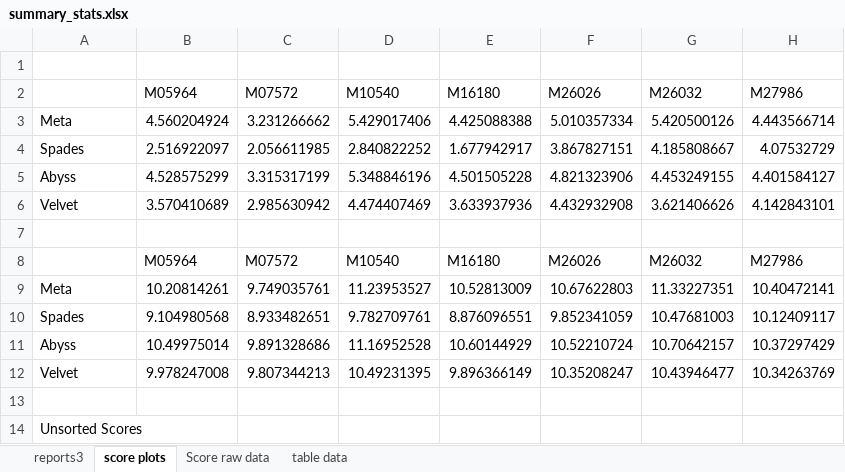
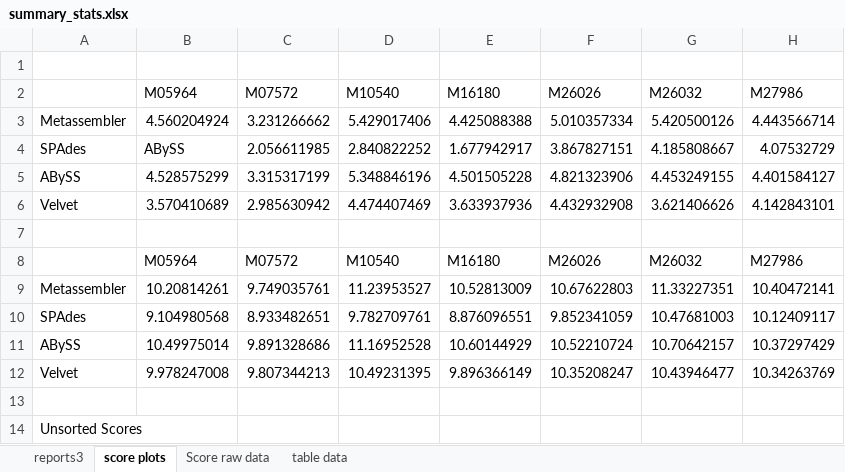
Before and after one commit to biol7210-genomes/assemblers, an Excel workbook: prelim_results/summary_stats.xlsx, sheet score plots, drawn as a sheet; only a part is shown; values as stored, in another font and other column widths than the file's, no borders; charts and pictures not drawn; the diff names each change by its address in the sheet, - before the commit and + after, or states it on an @@ line.

```diff
--- a/prelim_results/summary_stats.xlsx (sheet score plots)
+++ b/prelim_results/summary_stats.xlsx (sheet score plots)
-A3: Meta
+A3: Metassembler
-A4: Spades
+A4: SPAdes
-B4 (M05964): 2.516922097
+B4 (M05964): ABySS
-A5: Abyss
+A5: ABySS
-A9: Meta
+A9: Metassembler
-A10: Spades
+A10: SPAdes
-A11: Abyss
+A11: ABySS
```
Also changed, not shown: charts or pictures, 59 other files.
